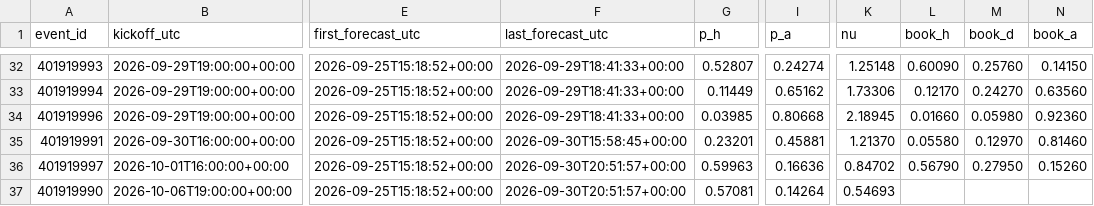
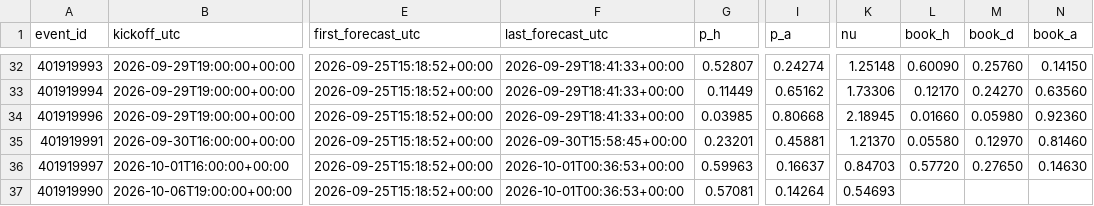
Before and after one commit to mahmedken/betting-analytics, a CSV file: data/ledger/afcon_predictions.csv, drawn as a sheet; only a part is shown, gaps mark what is left out; the diff names each change by its address in the sheet, - before the commit and + after, or states it on an @@ line.

```diff
--- a/data/ledger/afcon_predictions.csv
+++ b/data/ledger/afcon_predictions.csv
-F36:F37 (last_forecast_utc): 2026-09-30T20:51:57+00:00
+F36:F37 (last_forecast_utc): 2026-10-01T00:36:53+00:00
-I36 (p_a): 0.16636
+I36 (p_a): 0.16637
-K36 (nu): 0.84702
+K36 (nu): 0.84703
-L36 (book_h): 0.56790
+L36 (book_h): 0.57720
-M36 (book_d): 0.27950
+M36 (book_d): 0.27650
-N36 (book_a): 0.15260
+N36 (book_a): 0.14630
```
Also changed, not shown: data/ledger/predictions.csv, 9 other files.
